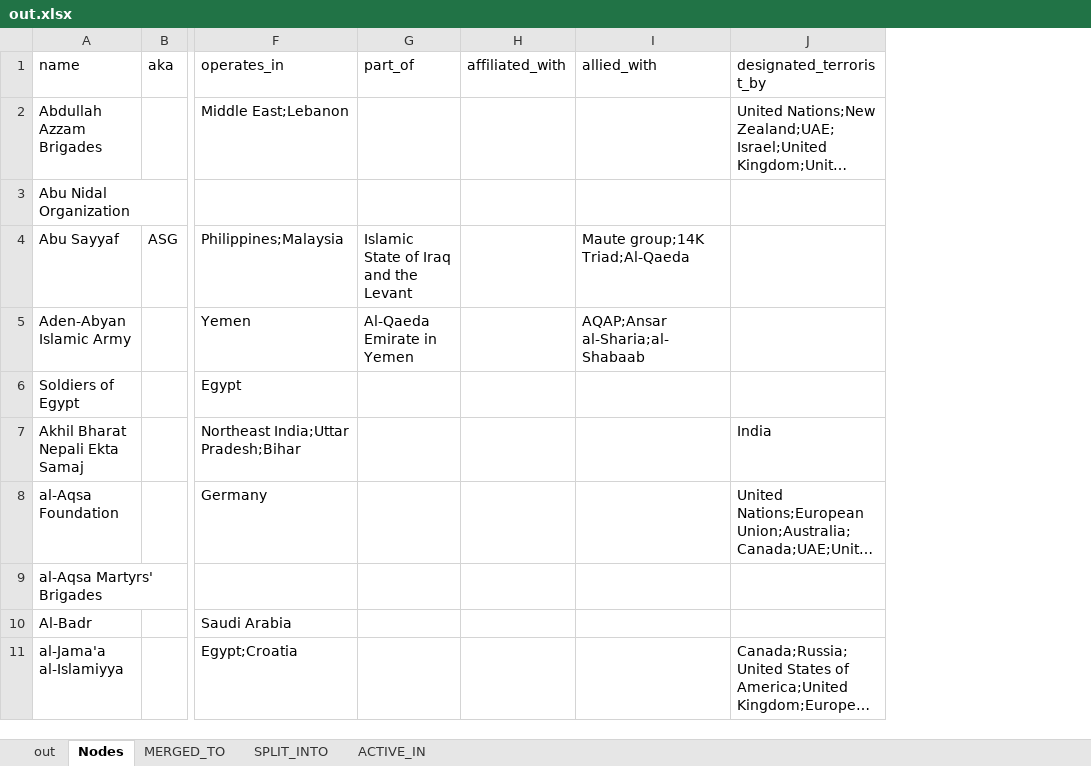
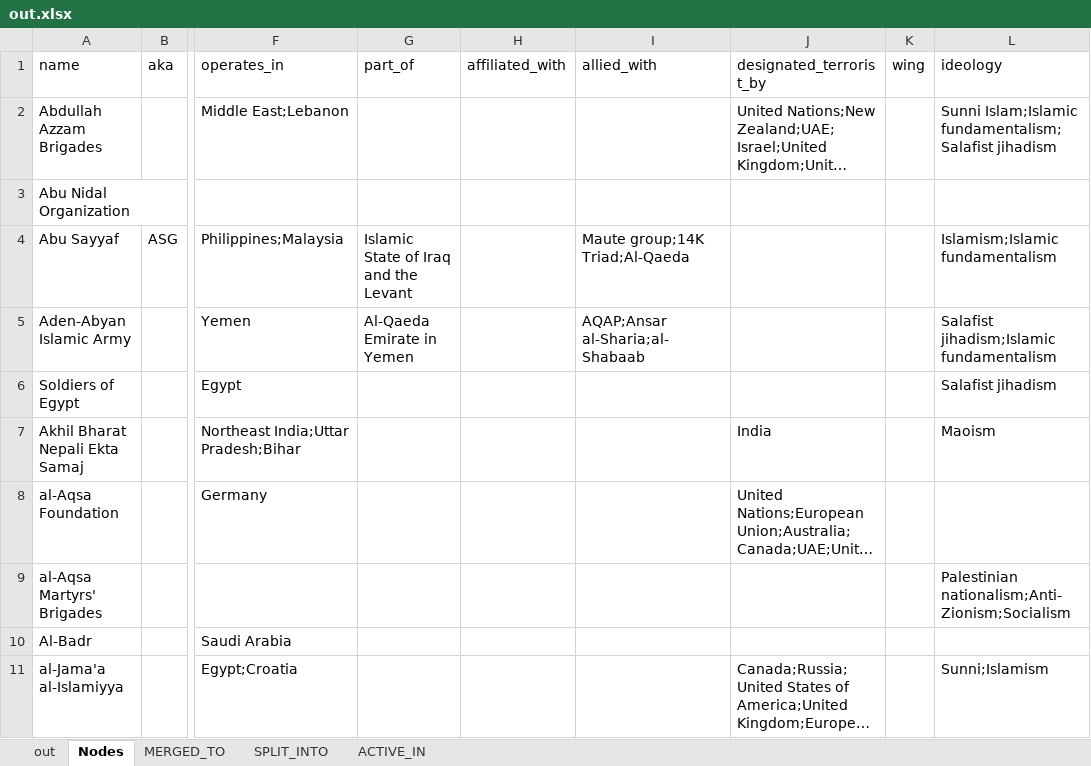
Before and after one commit to conflict-net-project/cnet-analysis, an Excel workbook: raw/out.xlsx, sheet Nodes, drawn as a sheet; only a part is shown, gaps mark what is left out; long unchanged cells end in …; values as stored, in another font and other column widths than the file's, no borders; the diff names each change by its address in the sheet, - before the commit and + after, or states it on an @@ line.

Commit message:
Added armed wings and ideologies

```diff
--- a/raw/out.xlsx (sheet Nodes)
+++ b/raw/out.xlsx (sheet Nodes)
+column K (wing), empty
+column L (ideology), rows 2-11: Sunni Islam;Islamic fundamentalism;Salafist jihadism |  | Islamism;Islamic fundamentalism | Salafist jihadism;Islamic fundamentalism | Salafist jihadism | Maoism |  | Palestinian nationalism;Anti-Zionism;Socialism |  | Sunni;Islamism
```
Also changed, not shown: sheet out.
